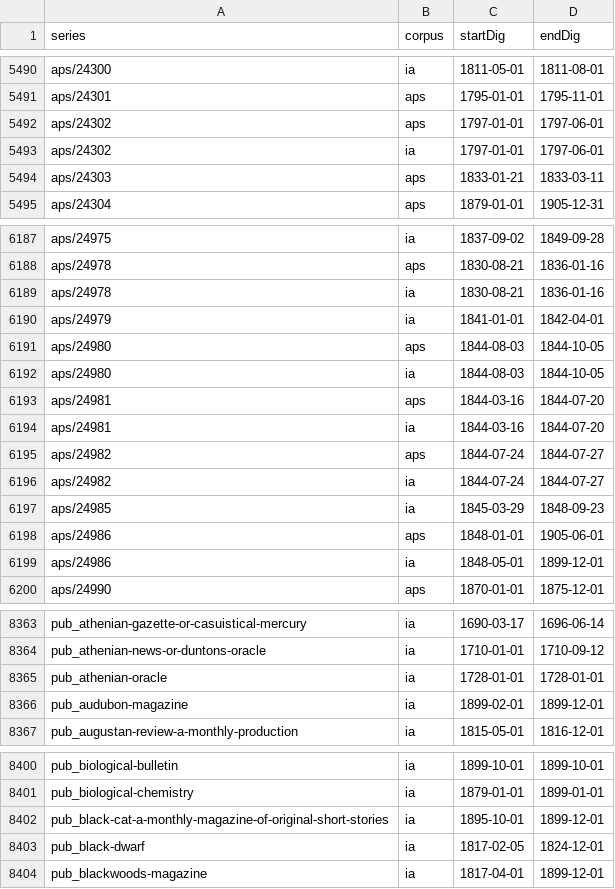
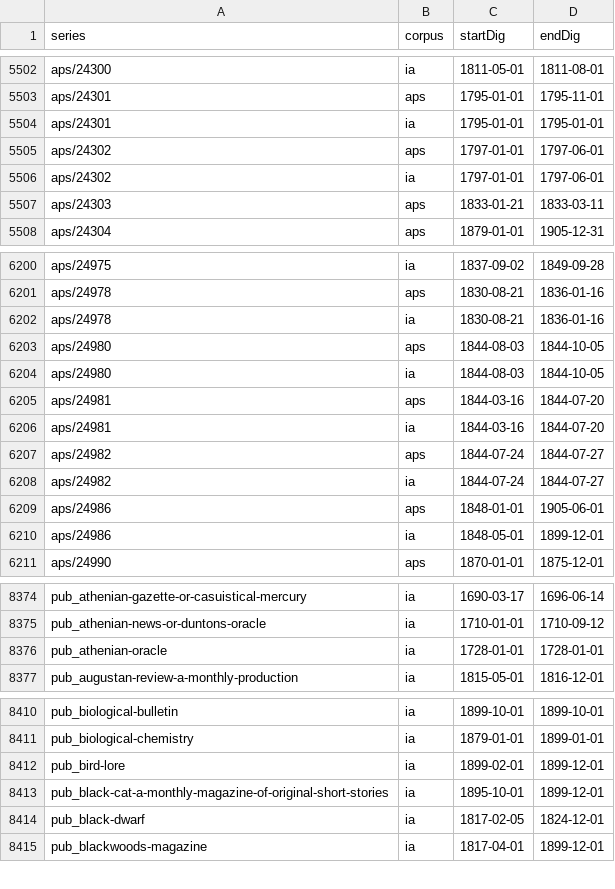
Before and after one commit to ViralTexts/newspaper-metadata, a CSV file: digitized/dates.csv, drawn as a sheet; only a part is shown, gaps mark what is left out; the diff covers the shown part only.

```diff
--- a/digitized/dates.csv
+++ b/digitized/dates.csv
@@ -5491,2 +5503,3 @@ aps/24300,ia,1811-05-01,1811-08-01
 aps/24301,aps,1795-01-01,1795-11-01
+aps/24301,ia,1795-01-01,1795-01-01
 aps/24302,aps,1797-01-01,1797-06-01
@@ -6189,3 +6202,2 @@ aps/24978,aps,1830-08-21,1836-01-16
 aps/24978,ia,1830-08-21,1836-01-16
-aps/24979,ia,1841-01-01,1842-04-01
 aps/24980,aps,1844-08-03,1844-10-05
@@ -6196,3 +6208,2 @@ aps/24982,aps,1844-07-24,1844-07-27
 aps/24982,ia,1844-07-24,1844-07-27
-aps/24985,ia,1845-03-29,1848-09-23
 aps/24986,aps,1848-01-01,1905-06-01
@@ -8365,3 +8376,2 @@ pub_athenian-news-or-duntons-oracle,ia,1710-01-01,1710-09-12
 pub_athenian-oracle,ia,1728-01-01,1728-01-01
-pub_audubon-magazine,ia,1899-02-01,1899-12-01
 pub_augustan-review-a-monthly-production,ia,1815-05-01,1816-12-01
@@ -8401,2 +8411,3 @@ pub_biological-bulletin,ia,1899-10-01,1899-10-01
 pub_biological-chemistry,ia,1879-01-01,1899-01-01
+pub_bird-lore,ia,1899-02-01,1899-12-01
 pub_black-cat-a-monthly-magazine-of-original-short-stories,ia,1895-10-01,1899-12-01
```
Also changed, not shown: 13 added rows, 3 removed rows and 8 edited cells elsewhere in this file.
